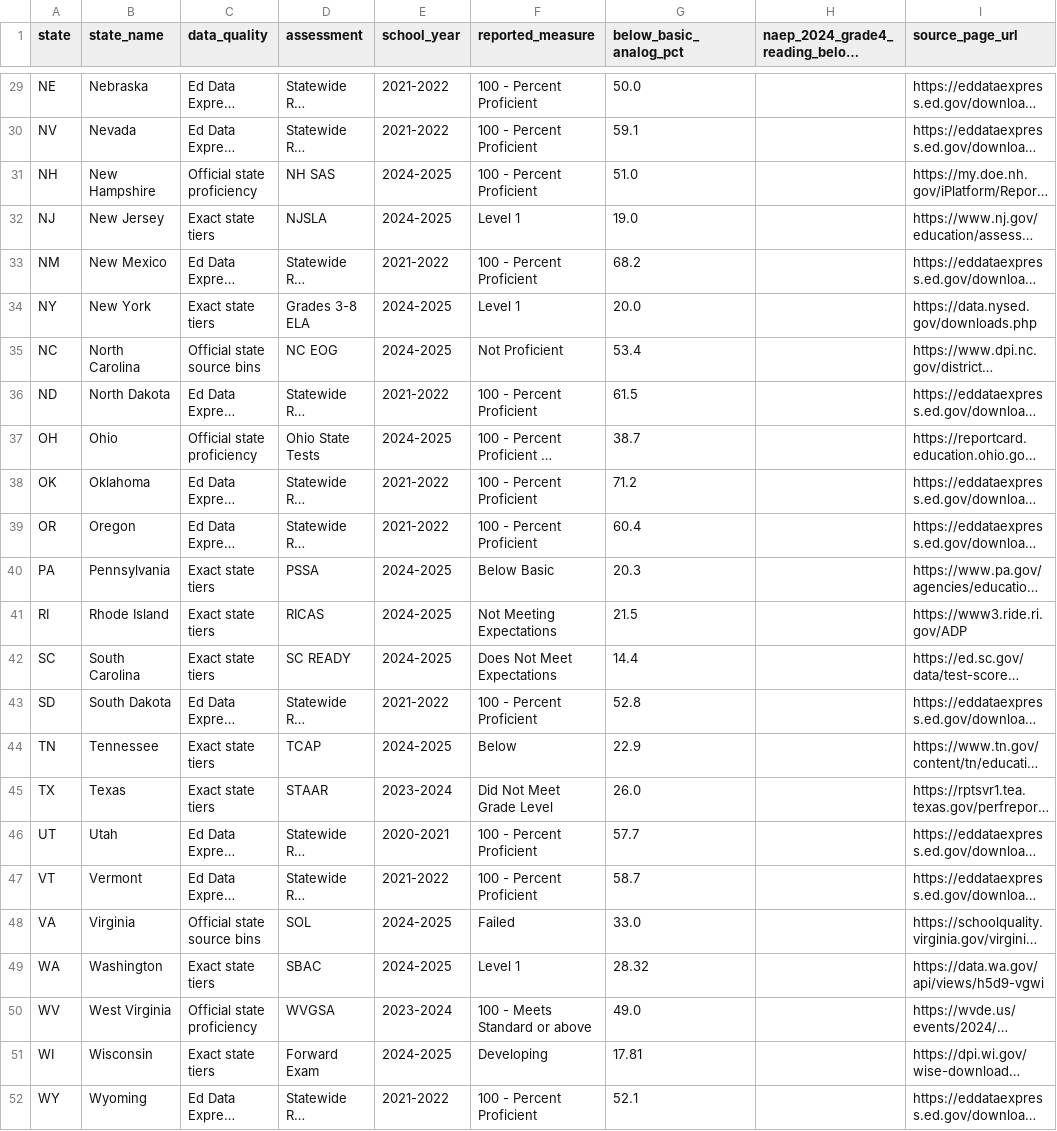
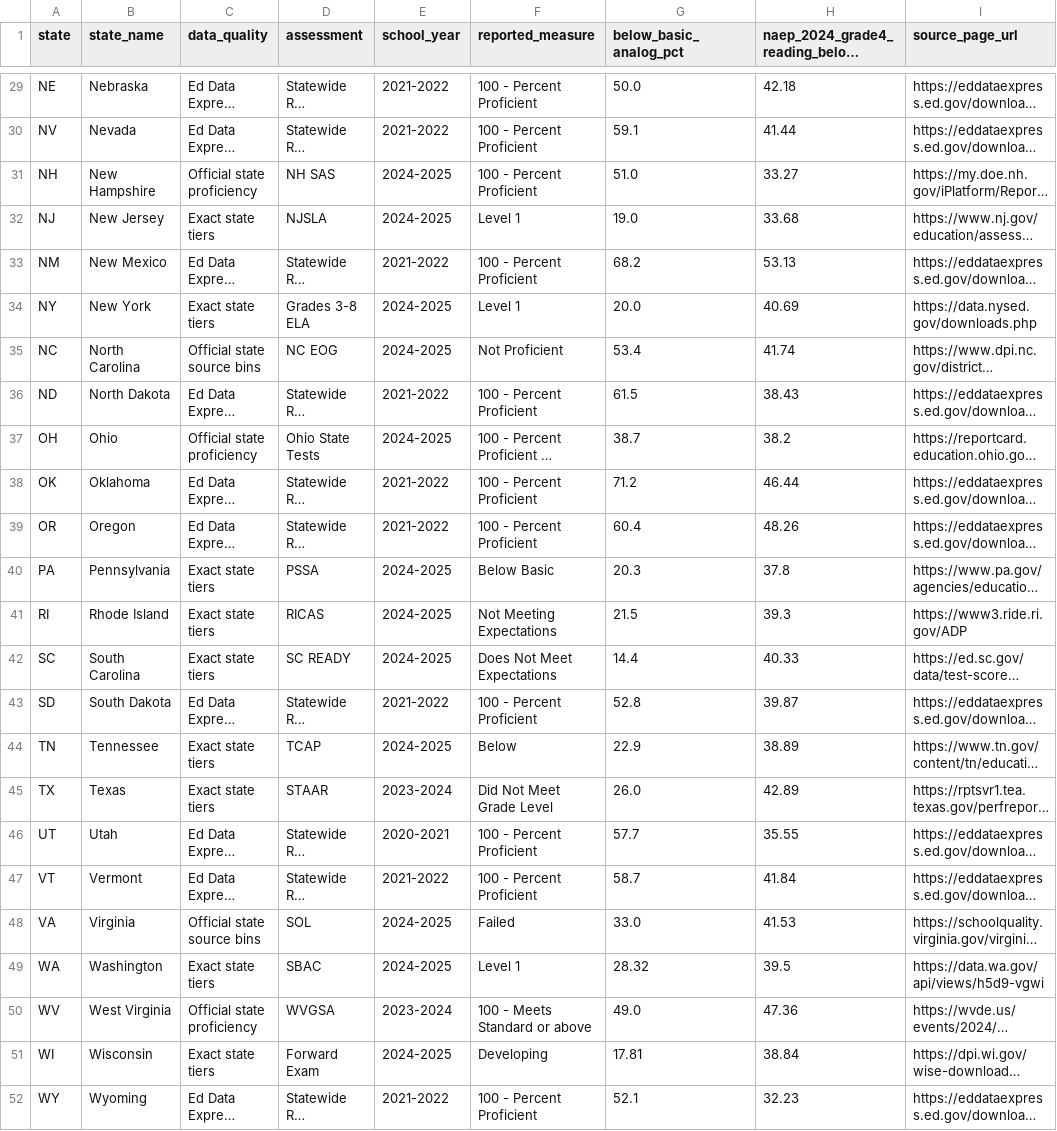
Before and after one commit to ynnej/ColoradoCMAS, a CSV file: docs/downloads/state_assessment_dashboard_results.csv, drawn as a sheet; only a part is shown, gaps mark what is left out; long unchanged cells end in …; the diff covers the shown part only; the diff names each change by its address in the sheet, - before the commit and + after, or states it on an @@ line.

```diff
--- a/docs/downloads/state_assessment_dashboard_results.csv
+++ b/docs/downloads/state_assessment_dashboard_results.csv
-H29: (empty)
+H29: 42.18
-H30: (empty)
+H30: 41.44
-H31: (empty)
+H31: 33.27
-H32: (empty)
+H32: 33.68
-H33: (empty)
+H33: 53.13
-H34: (empty)
+H34: 40.69
-H35: (empty)
+H35: 41.74
-H36: (empty)
+H36: 38.43
-H37: (empty)
+H37: 38.2
-H38: (empty)
+H38: 46.44
-H39: (empty)
+H39: 48.26
-H40: (empty)
+H40: 37.8
-H41: (empty)
+H41: 39.3
-H42: (empty)
+H42: 40.33
-H43: (empty)
+H43: 39.87
-H44: (empty)
+H44: 38.89
-H45: (empty)
+H45: 42.89
-H46: (empty)
+H46: 35.55
-H47: (empty)
+H47: 41.84
-H48: (empty)
+H48: 41.53
-H49: (empty)
+H49: 39.5
-H50: (empty)
+H50: 47.36
-H51: (empty)
+H51: 38.84
-H52: (empty)
+H52: 32.23
```
Also changed, not shown: 27 edited cells elsewhere in this file, 7 other files.
